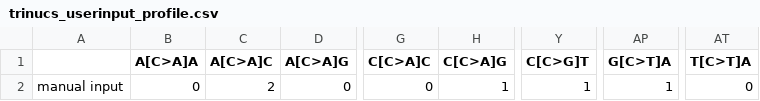
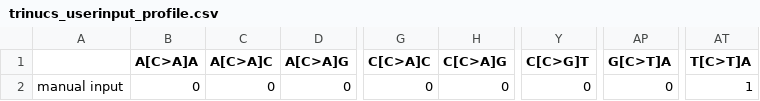
Before and after one commit to itmoon7/onconpc, a CSV file: onconpc_visualization/trinucs_userinput_profile.csv, drawn as a sheet; only a part is shown, gaps mark what is left out; the diff names each change by its address in the sheet, - before the commit and + after, or states it on an @@ line.

```diff
--- a/onconpc_visualization/trinucs_userinput_profile.csv
+++ b/onconpc_visualization/trinucs_userinput_profile.csv
-C2 (A[C>A]C): 2
+C2 (A[C>A]C): 0
-H2 (C[C>A]G): 1
+H2 (C[C>A]G): 0
-Y2 (C[C>G]T): 1
+Y2 (C[C>G]T): 0
-AP2 (G[C>T]A): 1
+AP2 (G[C>T]A): 0
-AT2 (T[C>T]A): 0
+AT2 (T[C>T]A): 1
```
Also changed, not shown: 30 other files.
